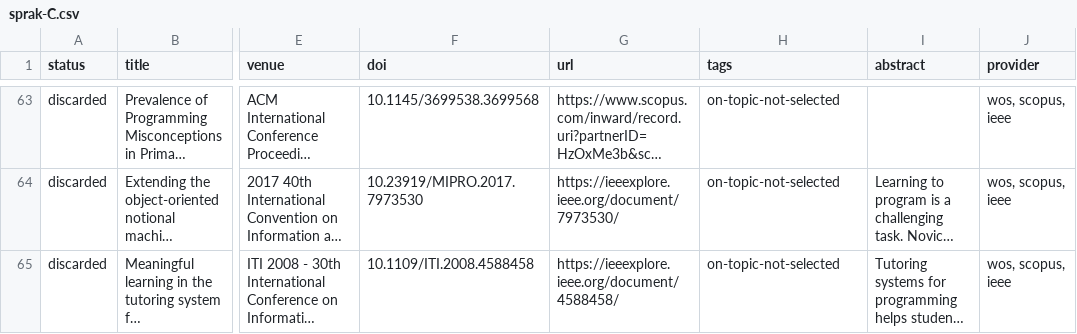
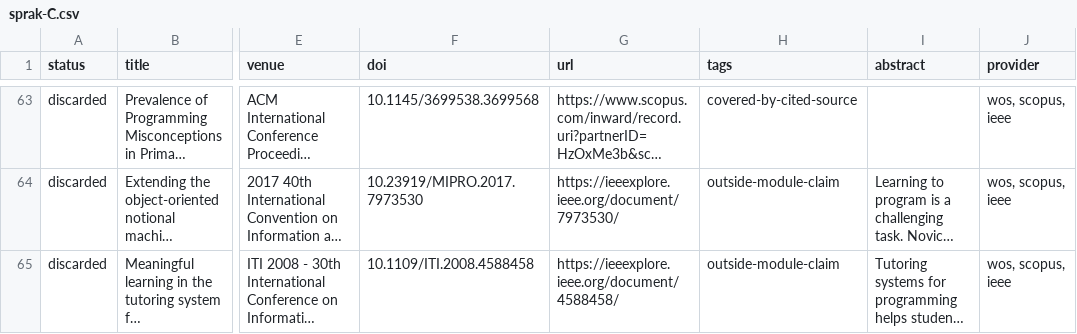
Before and after one commit to dbosk/intropy, a CSV file: modules/computational-thinking/slides/litteratursokning/sprak-C.csv, drawn as a sheet; only a part is shown, gaps mark what is left out; long unchanged cells end in …; the diff covers the shown part only; the diff names each change by its address in the sheet, - before the commit and + after, or states it on an @@ line.

```diff
--- a/modules/computational-thinking/slides/litteratursokning/sprak-C.csv
+++ b/modules/computational-thinking/slides/litteratursokning/sprak-C.csv
-H63 (tags): on-topic-not-selected
+H63 (tags): covered-by-cited-source
-H64:H65 (tags): on-topic-not-selected
+H64:H65 (tags): outside-module-claim
```
Also changed, not shown: 48 edited cells elsewhere in this file, modules/computational-thinking/slides/litteratursokning/sprak-A.csv, modules/computational-thinking/slides/litteratursokning/sprak-B.csv, 8 other files.
